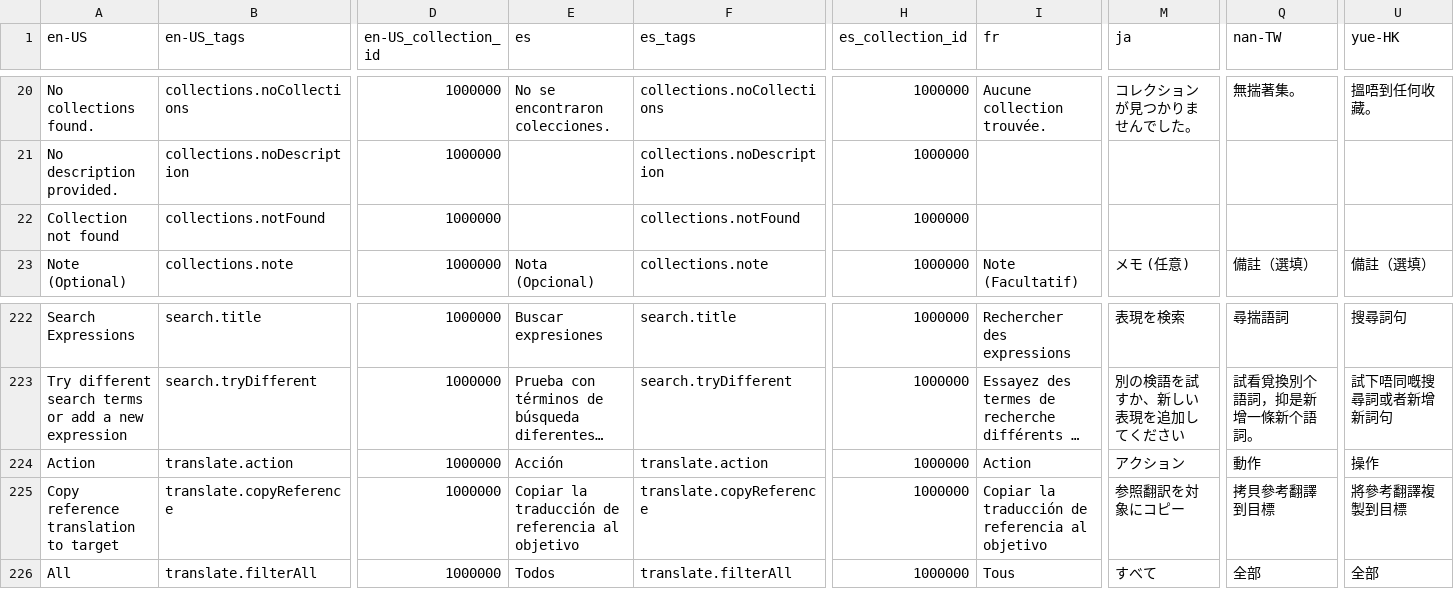
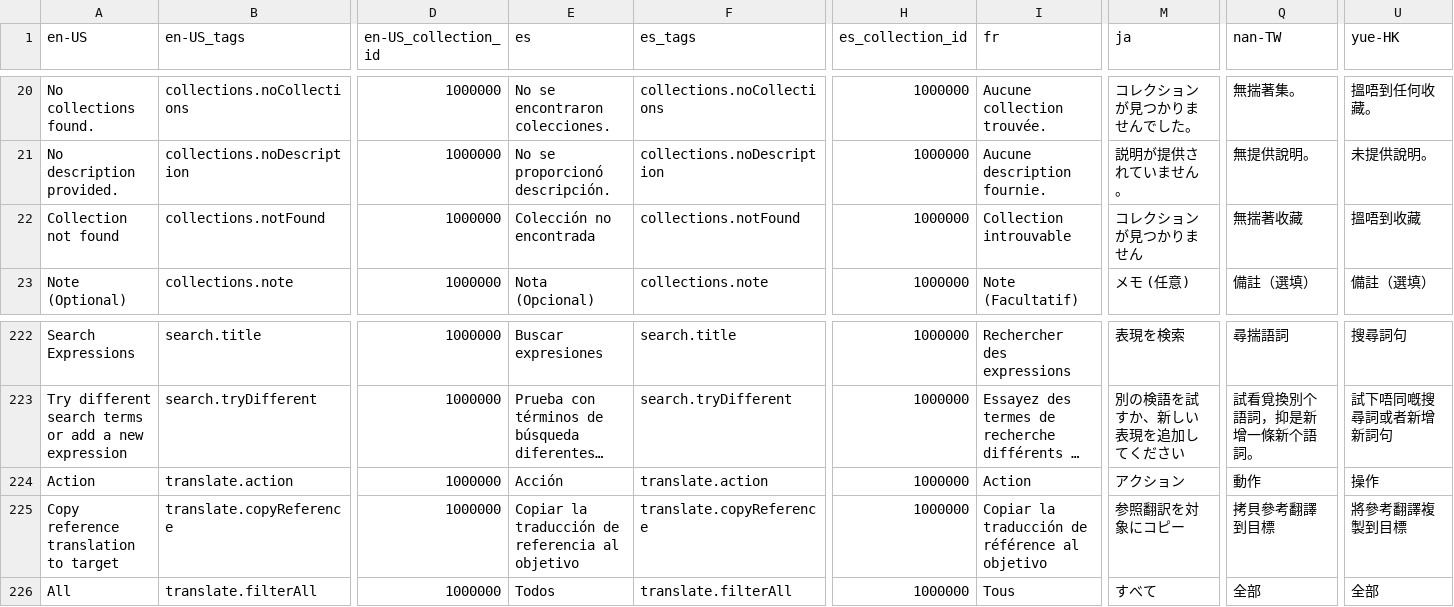
Before and after one commit to tsunhua/langmap, a CSV file: scripts/007_locales_to_csv/locales_output.csv, drawn as a sheet; only a part is shown, gaps mark what is left out; long unchanged cells end in …; the diff covers the shown part only; the diff names each change by its address in the sheet, - before the commit and + after, or states it on an @@ line.

```diff
--- a/scripts/007_locales_to_csv/locales_output.csv
+++ b/scripts/007_locales_to_csv/locales_output.csv
-E21 (es): (empty)
+E21 (es): No se proporcionó descripción.
-I21 (fr): (empty)
+I21 (fr): Aucune description fournie.
-M21 (ja): (empty)
+M21 (ja): 説明が提供されていません。
-Q21 (nan-TW): (empty)
+Q21 (nan-TW): 無提供說明。
-U21 (yue-HK): (empty)
+U21 (yue-HK): 未提供說明。
-E22 (es): (empty)
+E22 (es): Colección no encontrada
-I22 (fr): (empty)
+I22 (fr): Collection introuvable
-M22 (ja): (empty)
+M22 (ja): コレクションが見つかりません
-Q22 (nan-TW): (empty)
+Q22 (nan-TW): 無揣著收藏
-U22 (yue-HK): (empty)
+U22 (yue-HK): 搵唔到收藏
-I225 (fr): …traducción de referencia al objetivo
+I225 (fr): …traducción de référence al objetivo
```
Also changed, not shown: 32 edited cells elsewhere in this file, 10 other files.
